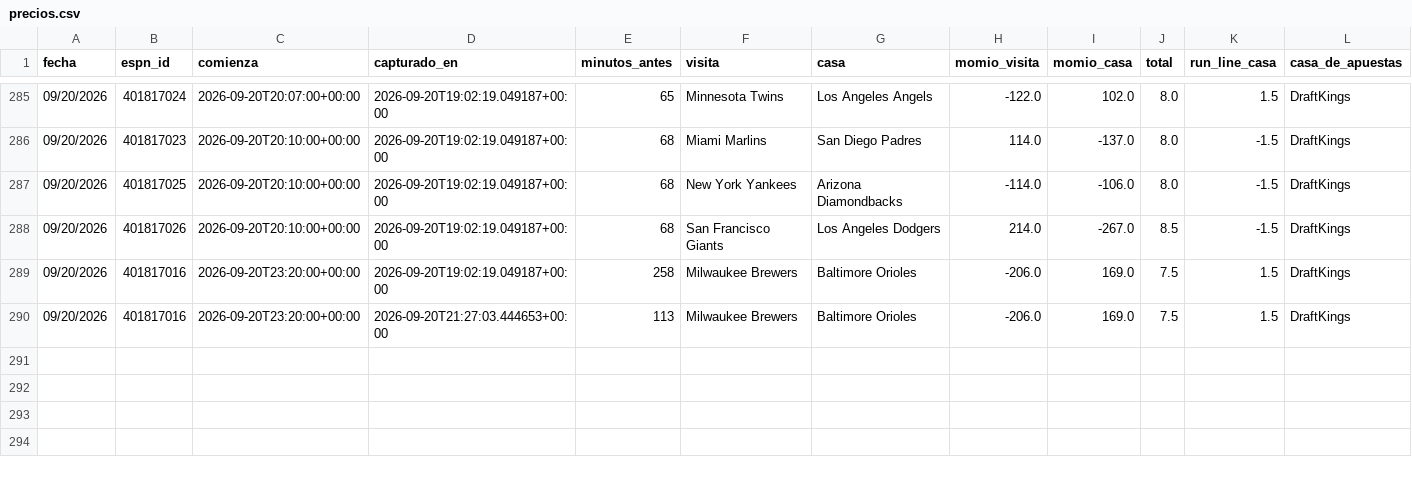
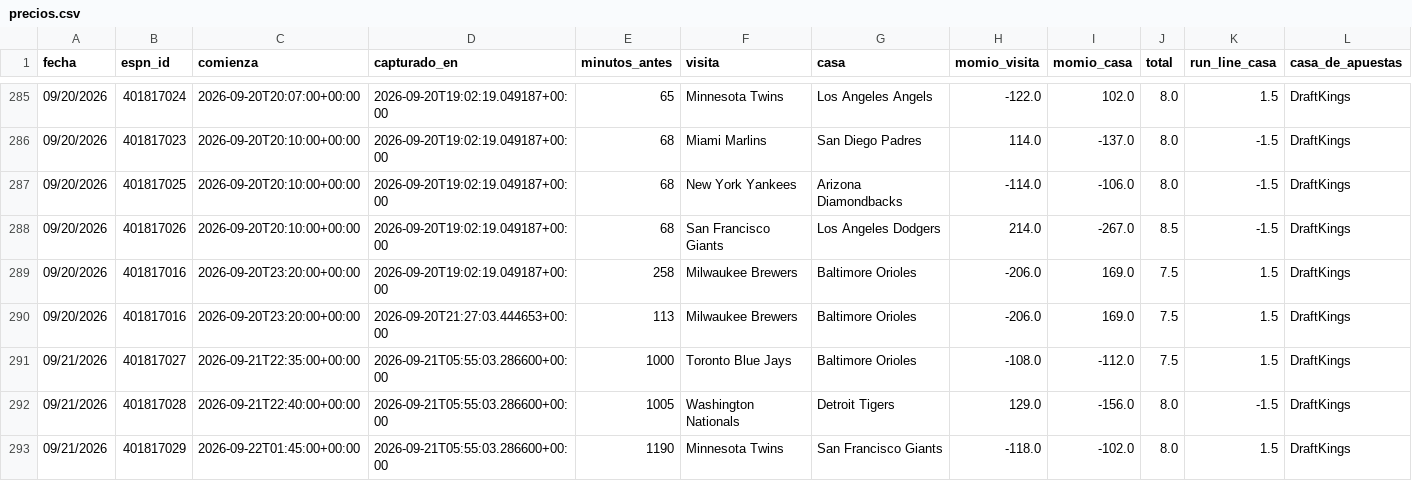
Before and after one commit to Robert123712/MODELO-MLB-V02, a CSV file: precios.csv, drawn as a sheet; only a part is shown, gaps mark what is left out.

```diff
--- a/precios.csv
+++ b/precios.csv
@@ -290 +290,4 @@ fecha,espn_id,comienza,capturado_en,minutos_antes,visita,casa,momio_visita,momio
 09/20/2026,401817016,2026-09-20T23:20:00+00:00,2026-09-20T21:27:03.444653+00:00,113,Milwaukee Brewers,Baltimore Orioles,-206.0,169.0,7.5,1.5,DraftKings
+09/21/2026,401817027,2026-09-21T22:35:00+00:00,2026-09-21T05:55:03.286600+00:00,1000,Toronto Blue Jays,Baltimore Orioles,-108.0,-112.0,7.5,1.5,DraftKings
+09/21/2026,401817028,2026-09-21T22:40:00+00:00,2026-09-21T05:55:03.286600+00:00,1005,Washington Nationals,Detroit Tigers,129.0,-156.0,8.0,-1.5,DraftKings
+09/21/2026,401817029,2026-09-22T01:45:00+00:00,2026-09-21T05:55:03.286600+00:00,1190,Minnesota Twins,San Francisco Giants,-118.0,-102.0,8.0,1.5,DraftKings
```
Also changed, not shown: 3 other files.
